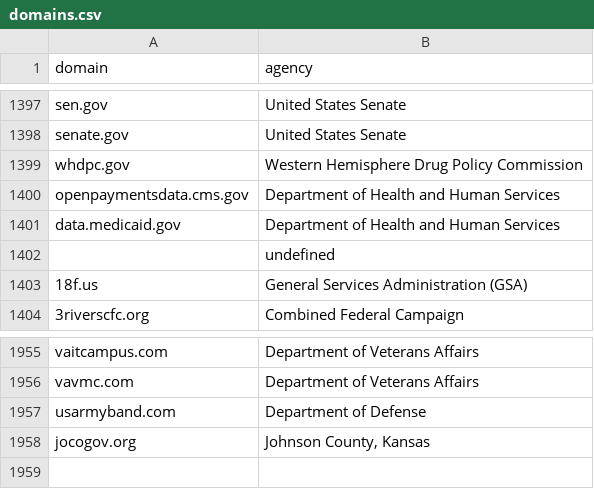
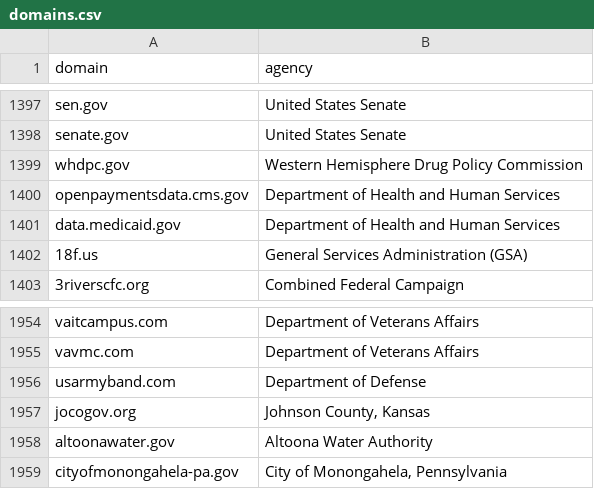
Before and after one commit to civichackingagency/scangov, a CSV file: data/domains.csv, drawn as a sheet; only a part is shown, gaps mark what is left out; removed rows and columns are numbered as before the commit, all else as after; the diff names each change by its address in the sheet, - before the commit and + after, or states it on an @@ line.

```diff
--- a/data/domains.csv
+++ b/data/domains.csv
-row 1402:  | undefined
+row 1958: altoonawater.gov | Altoona Water Authority
+row 1959: cityofmonongahela-pa.gov | City of Monongahela, Pennsylvania
```
Also changed, not shown: data/sitemap.csv, 7 other files.
